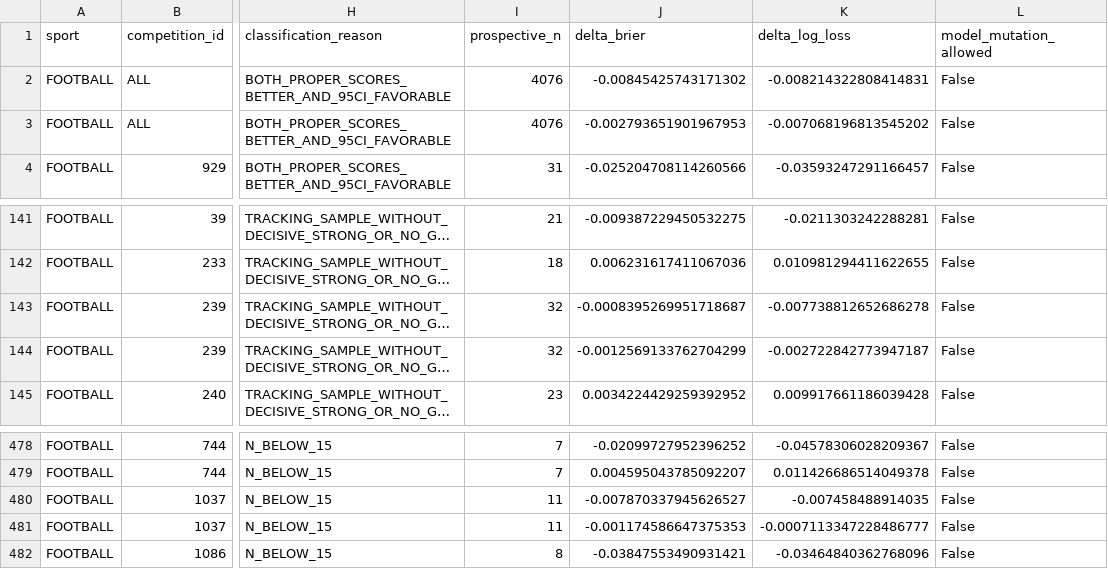
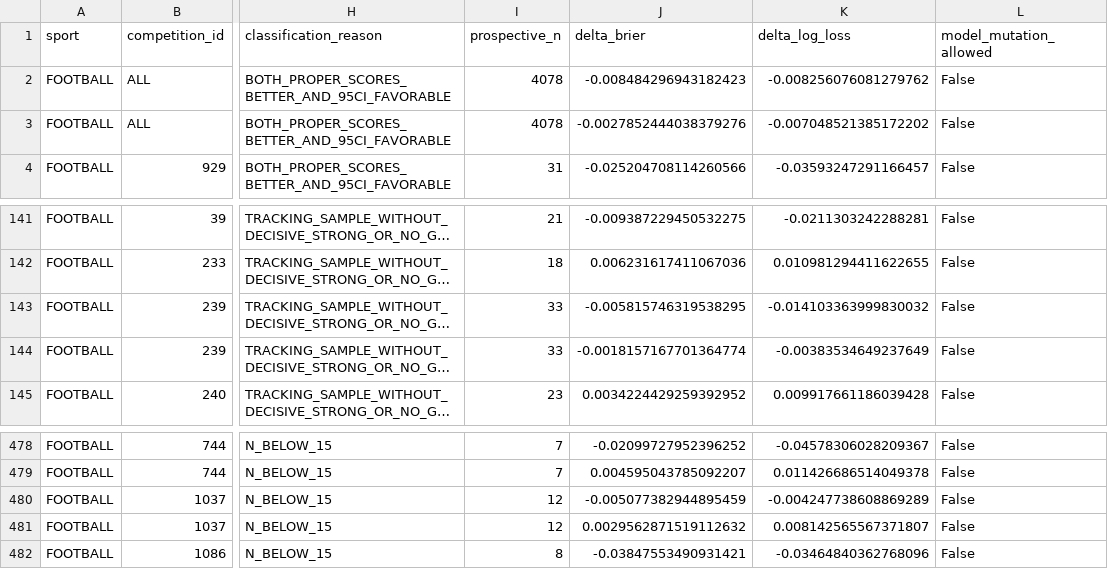
Before and after one commit to MatrixLabSports/MATRIX-LAB, a CSV file: evidence/global_strength_map/strength_map.csv, drawn as a sheet; only a part is shown, gaps mark what is left out; long unchanged cells end in …; the diff names each change by its address in the sheet, - before the commit and + after, or states it on an @@ line.

Commit message:
evidence(matrix): refresh global sport competition market strength map

```diff
--- a/evidence/global_strength_map/strength_map.csv
+++ b/evidence/global_strength_map/strength_map.csv
-I2:I3 (prospective_n): 4076
+I2:I3 (prospective_n): 4078
-J2 (delta_brier): -0.00845425743171302
+J2 (delta_brier): -0.008484296943182423
-K2 (delta_log_loss): -0.008214322808414831
+K2 (delta_log_loss): -0.008256076081279762
-J3 (delta_brier): -0.002793651901967953
+J3 (delta_brier): -0.0027852444038379276
-K3 (delta_log_loss): -0.007068196813545202
+K3 (delta_log_loss): -0.007048521385172202
-I143:I144 (prospective_n): 32
+I143:I144 (prospective_n): 33
-J143 (delta_brier): -0.0008395269951718687
+J143 (delta_brier): -0.005815746319538295
-K143 (delta_log_loss): -0.007738812652686278
+K143 (delta_log_loss): -0.014103363999830032
-J144 (delta_brier): -0.0012569133762704299
+J144 (delta_brier): -0.0018157167701364774
-K144 (delta_log_loss): -0.002722842773947187
+K144 (delta_log_loss): -0.00383534649237649
-I480:I481 (prospective_n): 11
+I480:I481 (prospective_n): 12
-J480 (delta_brier): -0.007870337945626527
+J480 (delta_brier): -0.005077382944895459
-K480 (delta_log_loss): -0.007458488914035
+K480 (delta_log_loss): -0.004247738608869289
-J481 (delta_brier): -0.001174586647375353
+J481 (delta_brier): 0.0029562871519112632
-K481 (delta_log_loss): -0.0007113347228486777
+K481 (delta_log_loss): 0.008142565567371807
```
Also changed, not shown: 3 other files.
